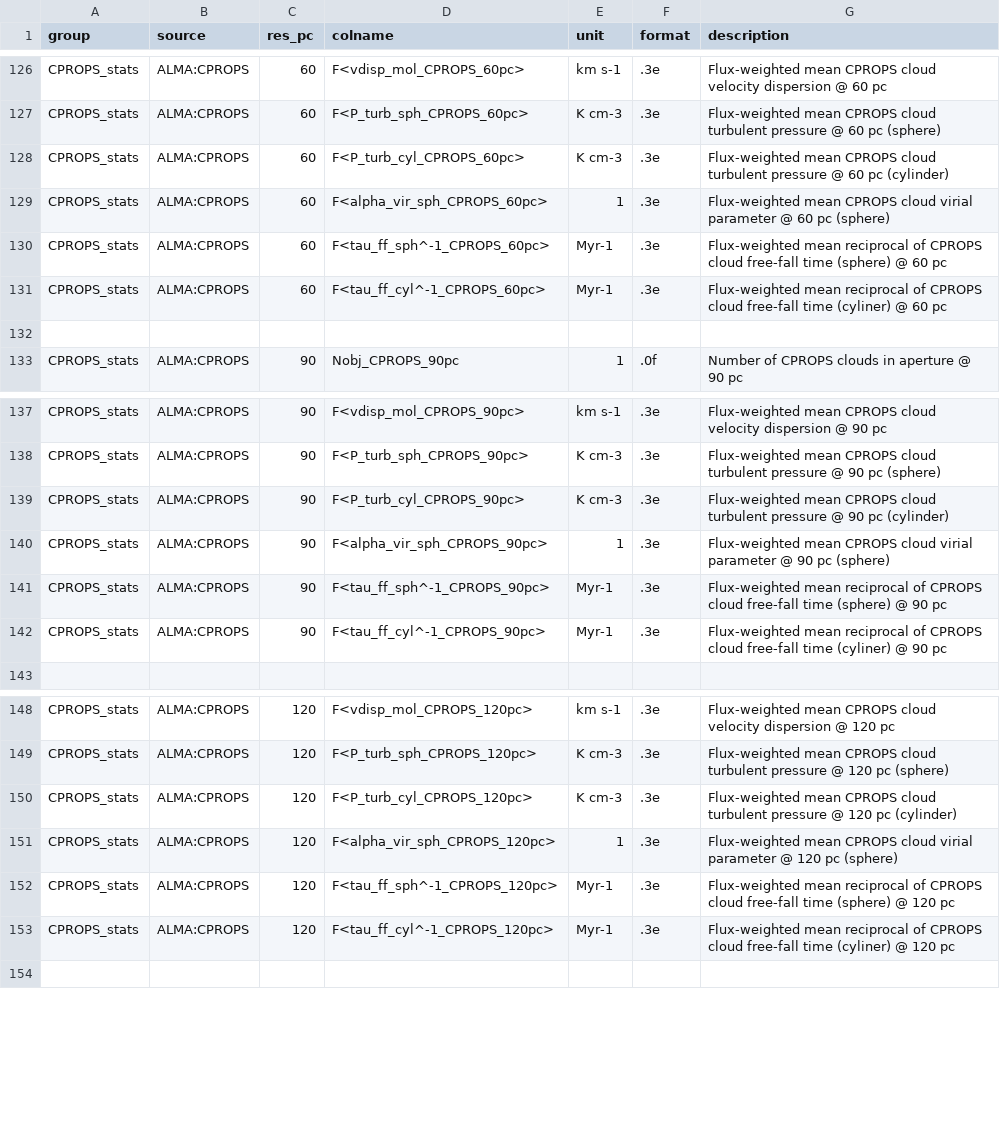
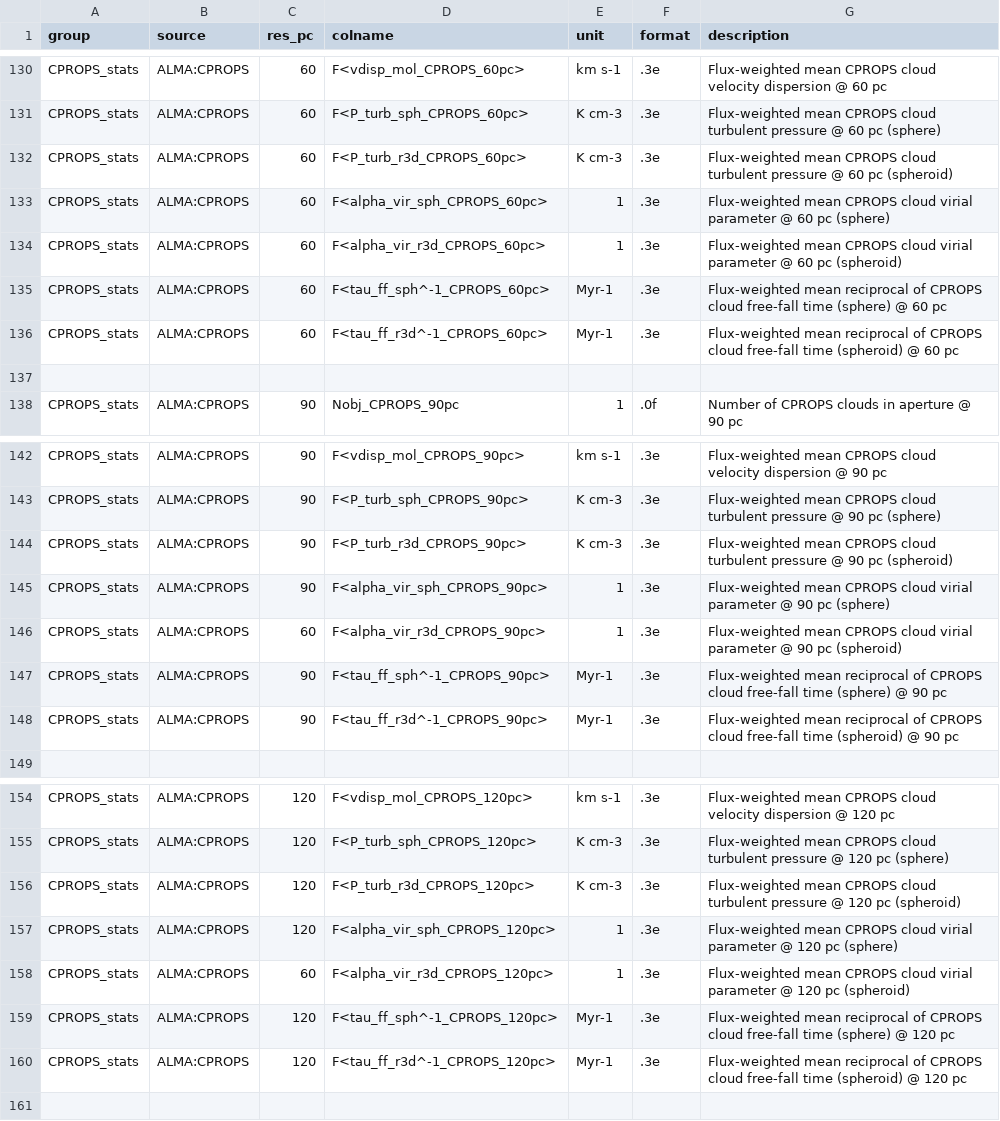
Before and after one commit to PhangsTeam/MegaTable, a CSV file: config_annulus_500pc.csv, drawn as a sheet; only a part is shown, gaps mark what is left out; the diff covers the shown part only.

```diff
--- a/config_annulus_500pc.csv
+++ b/config_annulus_500pc.csv
@@ -127,6 +131,7 @@ CPROPS_stats,ALMA:CPROPS,60,F<vdisp_mol_CPROPS_60pc>,"km s-1",".3e","Flux-weight
 CPROPS_stats,ALMA:CPROPS,60,F<P_turb_sph_CPROPS_60pc>,"K cm-3",".3e","Flux-weighted mean CPROPS cloud turbulent pressure @ 60 pc (sphere)"
-CPROPS_stats,ALMA:CPROPS,60,F<P_turb_cyl_CPROPS_60pc>,"K cm-3",".3e","Flux-weighted mean CPROPS cloud turbulent pressure @ 60 pc (cylinder)"
+CPROPS_stats,ALMA:CPROPS,60,F<P_turb_r3d_CPROPS_60pc>,"K cm-3",".3e","Flux-weighted mean CPROPS cloud turbulent pressure @ 60 pc (spheroid)"
 CPROPS_stats,ALMA:CPROPS,60,F<alpha_vir_sph_CPROPS_60pc>,"1",".3e","Flux-weighted mean CPROPS cloud virial parameter @ 60 pc (sphere)"
+CPROPS_stats,ALMA:CPROPS,60,F<alpha_vir_r3d_CPROPS_60pc>,"1",".3e","Flux-weighted mean CPROPS cloud virial parameter @ 60 pc (spheroid)"
 CPROPS_stats,ALMA:CPROPS,60,F<tau_ff_sph^-1_CPROPS_60pc>,"Myr-1",".3e","Flux-weighted mean reciprocal of CPROPS cloud free-fall time (sphere) @ 60 pc"
-CPROPS_stats,ALMA:CPROPS,60,F<tau_ff_cyl^-1_CPROPS_60pc>,"Myr-1",".3e","Flux-weighted mean reciprocal of CPROPS cloud free-fall time (cyliner) @ 60 pc"
+CPROPS_stats,ALMA:CPROPS,60,F<tau_ff_r3d^-1_CPROPS_60pc>,"Myr-1",".3e","Flux-weighted mean reciprocal of CPROPS cloud free-fall time (spheroid) @ 60 pc"
 
@@ -138,6 +143,7 @@ CPROPS_stats,ALMA:CPROPS,90,F<vdisp_mol_CPROPS_90pc>,"km s-1",".3e","Flux-weight
 CPROPS_stats,ALMA:CPROPS,90,F<P_turb_sph_CPROPS_90pc>,"K cm-3",".3e","Flux-weighted mean CPROPS cloud turbulent pressure @ 90 pc (sphere)"
-CPROPS_stats,ALMA:CPROPS,90,F<P_turb_cyl_CPROPS_90pc>,"K cm-3",".3e","Flux-weighted mean CPROPS cloud turbulent pressure @ 90 pc (cylinder)"
+CPROPS_stats,ALMA:CPROPS,90,F<P_turb_r3d_CPROPS_90pc>,"K cm-3",".3e","Flux-weighted mean CPROPS cloud turbulent pressure @ 90 pc (spheroid)"
 CPROPS_stats,ALMA:CPROPS,90,F<alpha_vir_sph_CPROPS_90pc>,"1",".3e","Flux-weighted mean CPROPS cloud virial parameter @ 90 pc (sphere)"
+CPROPS_stats,ALMA:CPROPS,60,F<alpha_vir_r3d_CPROPS_90pc>,"1",".3e","Flux-weighted mean CPROPS cloud virial parameter @ 90 pc (spheroid)"
 CPROPS_stats,ALMA:CPROPS,90,F<tau_ff_sph^-1_CPROPS_90pc>,"Myr-1",".3e","Flux-weighted mean reciprocal of CPROPS cloud free-fall time (sphere) @ 90 pc"
-CPROPS_stats,ALMA:CPROPS,90,F<tau_ff_cyl^-1_CPROPS_90pc>,"Myr-1",".3e","Flux-weighted mean reciprocal of CPROPS cloud free-fall time (cyliner) @ 90 pc"
+CPROPS_stats,ALMA:CPROPS,90,F<tau_ff_r3d^-1_CPROPS_90pc>,"Myr-1",".3e","Flux-weighted mean reciprocal of CPROPS cloud free-fall time (spheroid) @ 90 pc"
 
@@ -149,6 +155,7 @@ CPROPS_stats,ALMA:CPROPS,120,F<vdisp_mol_CPROPS_120pc>,"km s-1",".3e","Flux-weig
 CPROPS_stats,ALMA:CPROPS,120,F<P_turb_sph_CPROPS_120pc>,"K cm-3",".3e","Flux-weighted mean CPROPS cloud turbulent pressure @ 120 pc (sphere)"
-CPROPS_stats,ALMA:CPROPS,120,F<P_turb_cyl_CPROPS_120pc>,"K cm-3",".3e","Flux-weighted mean CPROPS cloud turbulent pressure @ 120 pc (cylinder)"
+CPROPS_stats,ALMA:CPROPS,120,F<P_turb_r3d_CPROPS_120pc>,"K cm-3",".3e","Flux-weighted mean CPROPS cloud turbulent pressure @ 120 pc (spheroid)"
 CPROPS_stats,ALMA:CPROPS,120,F<alpha_vir_sph_CPROPS_120pc>,"1",".3e","Flux-weighted mean CPROPS cloud virial parameter @ 120 pc (sphere)"
+CPROPS_stats,ALMA:CPROPS,60,F<alpha_vir_r3d_CPROPS_120pc>,"1",".3e","Flux-weighted mean CPROPS cloud virial parameter @ 120 pc (spheroid)"
 CPROPS_stats,ALMA:CPROPS,120,F<tau_ff_sph^-1_CPROPS_120pc>,"Myr-1",".3e","Flux-weighted mean reciprocal of CPROPS cloud free-fall time (sphere) @ 120 pc"
-CPROPS_stats,ALMA:CPROPS,120,F<tau_ff_cyl^-1_CPROPS_120pc>,"Myr-1",".3e","Flux-weighted mean reciprocal of CPROPS cloud free-fall time (cyliner) @ 120 pc"
+CPROPS_stats,ALMA:CPROPS,120,F<tau_ff_r3d^-1_CPROPS_120pc>,"Myr-1",".3e","Flux-weighted mean reciprocal of CPROPS cloud free-fall time (spheroid) @ 120 pc"
 
```
Also changed, not shown: 5 added rows and 44 edited cells elsewhere in this file, config_circumcloud_500pc.csv, config_hexagon_1kpc.csv, 2 other files.
